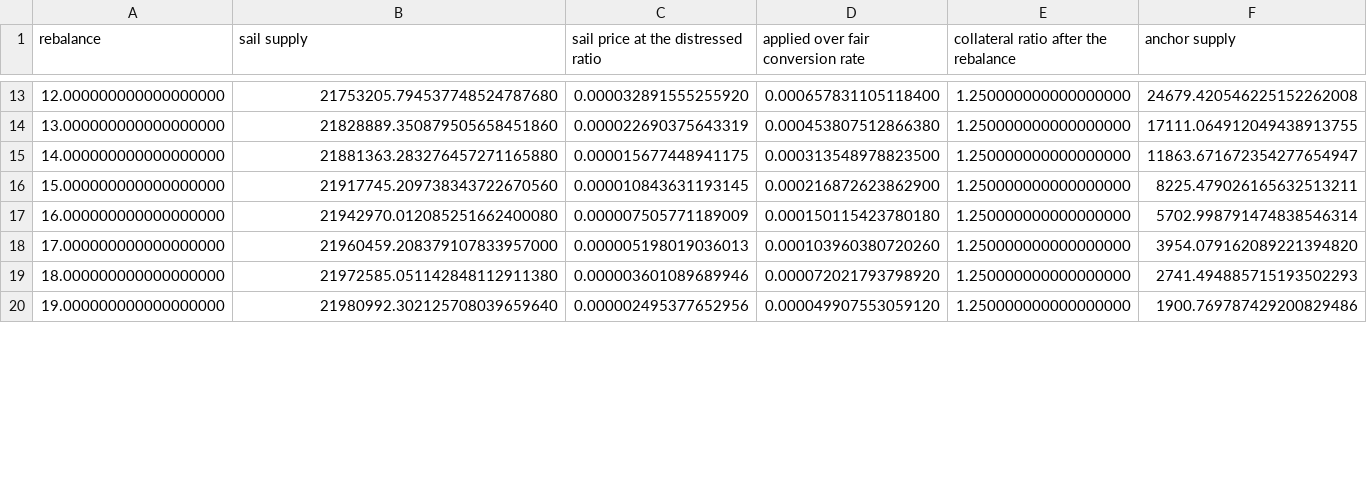
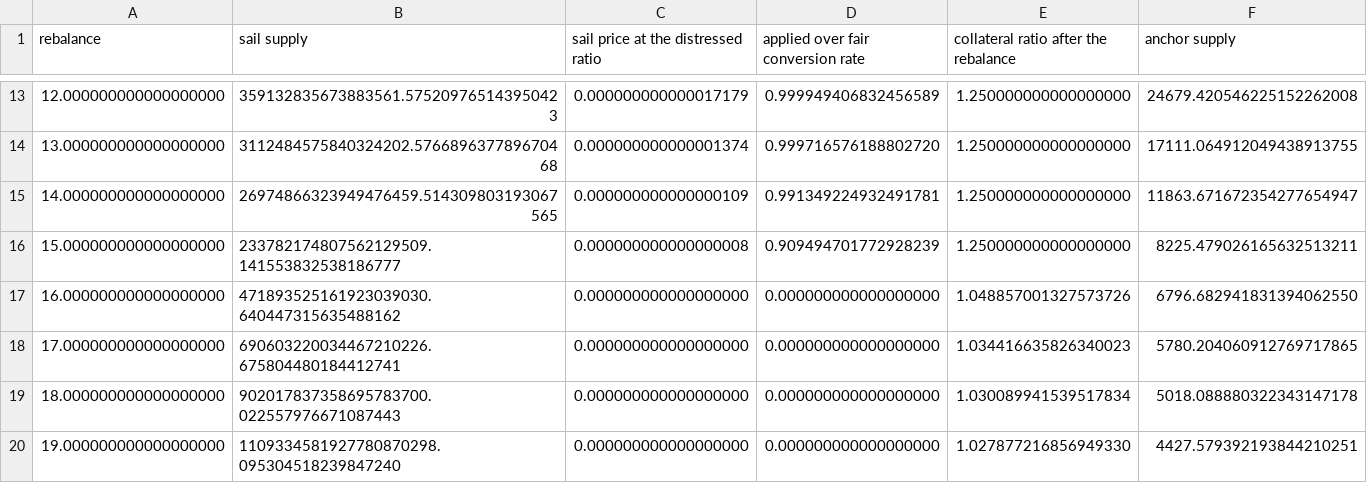
Before and after one commit to baofinance/harbor, a CSV file: results/rebalance_supply_trajectory_bounded.csv, drawn as a sheet; only a part is shown, gaps mark what is left out; the diff covers the shown part only.

```diff
--- a/results/rebalance_supply_trajectory_bounded.csv
+++ b/results/rebalance_supply_trajectory_bounded.csv
@@ -13,8 +13,8 @@ rebalance,sail supply,sail price at the distressed ratio,applied over fair conve
-12.000000000000000000,21753205.794537748524787680,0.000032891555255920,0.000657831105118400,1.250000000000000000,24679.420546225152262008
-13.000000000000000000,21828889.350879505658451860,0.000022690375643319,0.000453807512866380,1.250000000000000000,17111.064912049438913755
-14.000000000000000000,21881363.283276457271165880,0.000015677448941175,0.000313548978823500,1.250000000000000000,11863.671672354277654947
-15.000000000000000000,21917745.209738343722670560,0.000010843631193145,0.000216872623862900,1.250000000000000000,8225.479026165632513211
-16.000000000000000000,21942970.012085251662400080,0.000007505771189009,0.000150115423780180,1.250000000000000000,5702.998791474838546314
-17.000000000000000000,21960459.208379107833957000,0.000005198019036013,0.000103960380720260,1.250000000000000000,3954.079162089221394820
-18.000000000000000000,21972585.051142848112911380,0.000003601089689946,0.000072021793798920,1.250000000000000000,2741.494885715193502293
-19.000000000000000000,21980992.302125708039659640,0.000002495377652956,0.000049907553059120,1.250000000000000000,1900.769787429200829486
+12.000000000000000000,359132835673883561.575209765143950423,0.000000000000017179,0.999949406832456589,1.250000000000000000,24679.420546225152262008
+13.000000000000000000,3112484575840324202.576689637789670468,0.000000000000001374,0.999716576188802720,1.250000000000000000,17111.064912049438913755
+14.000000000000000000,26974866323949476459.514309803193067565,0.000000000000000109,0.991349224932491781,1.250000000000000000,11863.671672354277654947
+15.000000000000000000,233782174807562129509.141553832538186777,0.000000000000000008,0.909494701772928239,1.250000000000000000,8225.479026165632513211
+16.000000000000000000,471893525161923039030.640447315635488162,0.000000000000000000,0.000000000000000000,1.048857001327573726,6796.682941831394062550
+17.000000000000000000,690603220034467210226.675804480184412741,0.000000000000000000,0.000000000000000000,1.034416635826340023,5780.204060912769717865
+18.000000000000000000,902017837358695783700.022557976671087443,0.000000000000000000,0.000000000000000000,1.030089941539517834,5018.088880322343147178
+19.000000000000000000,1109334581927780870298.095304518239847240,0.000000000000000000,0.000000000000000000,1.027877216856949330,4427.579392193844210251
```
Also changed, not shown: 137 edited cells elsewhere in this file, results/conversion_bound_gamma_flat_rate.csv, results/conversion_bound_step.csv, 56 other files.
